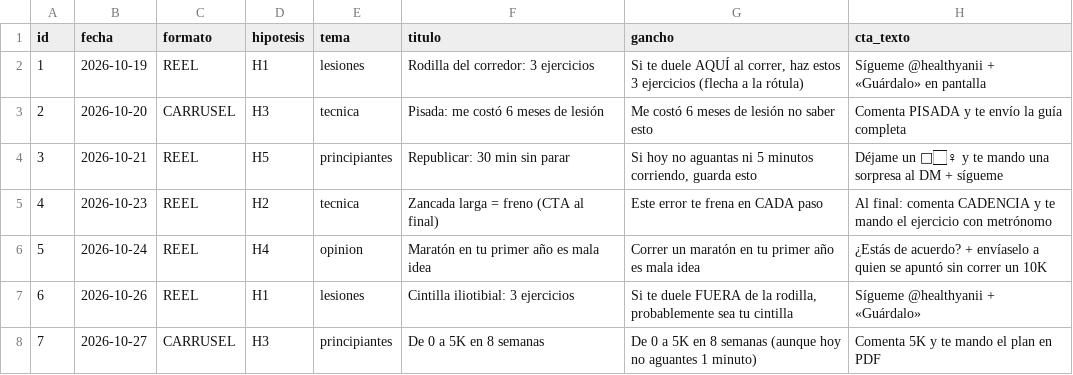
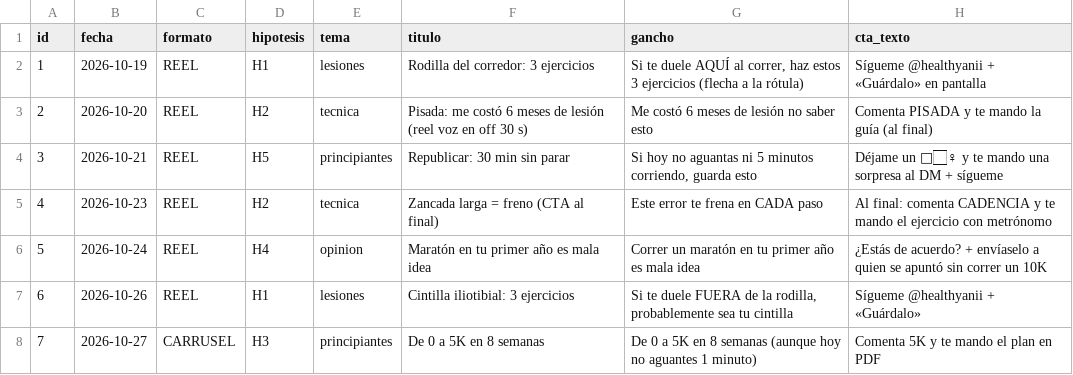
Before and after one commit to sekuence/bmw, a CSV file: instagram/plan/calendario.csv, drawn as a sheet; only a part is shown; the diff names each change by its address in the sheet, - before the commit and + after, or states it on an @@ line.

```diff
--- a/instagram/plan/calendario.csv
+++ b/instagram/plan/calendario.csv
-C3 (formato): CARRUSEL
+C3 (formato): REEL
-D3 (hipotesis): H3
+D3 (hipotesis): H2
-F3 (titulo): …de lesión
+F3 (titulo): …de lesión (reel voz en off 30 s)
-H3 (cta_texto): Comenta PISADA y te envío la guía completa
+H3 (cta_texto): Comenta PISADA y te mando la guía (al final)
```
Also changed, not shown: 4 other files.
